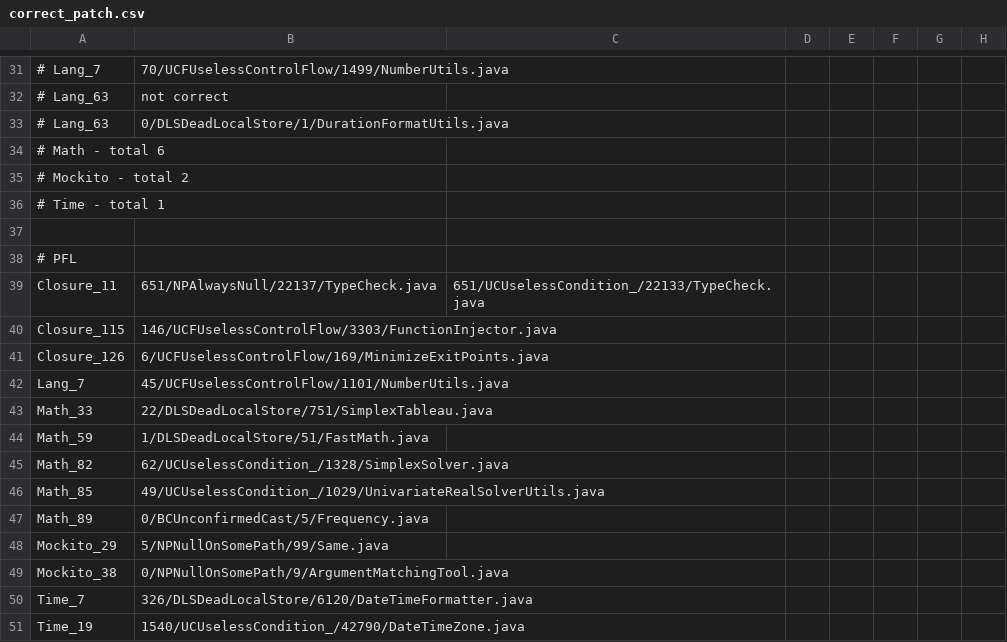
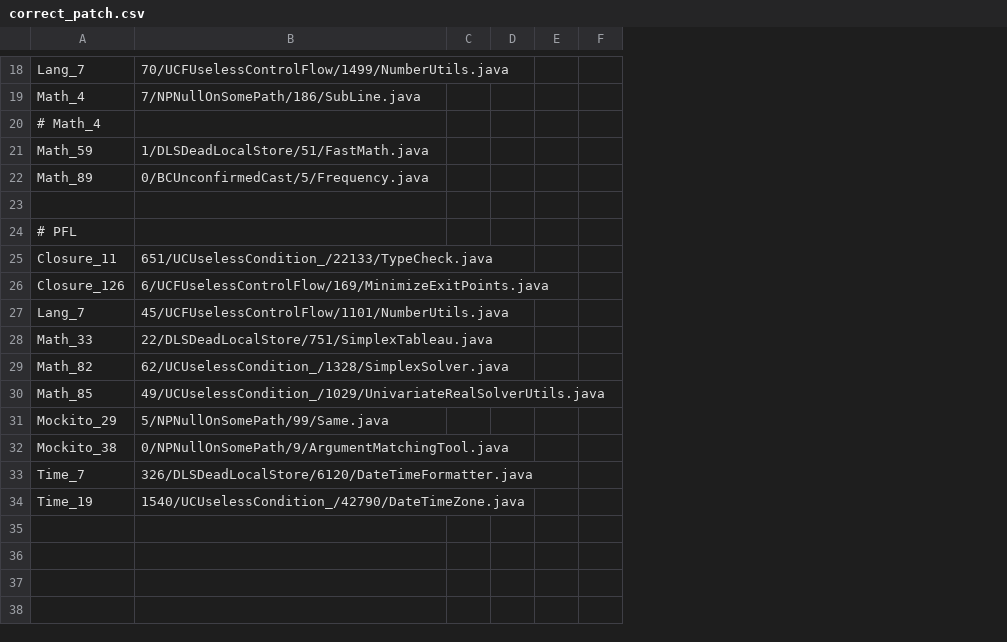
Before and after one commit to hsh814/AVATAR, a CSV file: data/correct_patch.csv, drawn as a sheet; only a part is shown, gaps mark what is left out; removed rows and columns are numbered as before the commit, all else as after; the diff covers the shown part only; the diff names each change by its address in the sheet, - before the commit and + after, or states it on an @@ line.

Commit message:
Update correct list

```diff
--- a/data/correct_patch.csv
+++ b/data/correct_patch.csv
-column C, row 39: 651/UCUselessCondition_/22133/TypeCheck.java
-column D, empty
-A18: # Lang_7
+A18: Lang_7
-row 32: # Lang_63 | not correct
-row 33: # Lang_63 | 0/DLSDeadLocalStore/1/DurationFormatUtils.java
-row 34: # Math - total 6
-row 35: # Mockito - total 2
+row 19: Math_4 | 7/NPNullOnSomePath/186/SubLine.java
-A20: # Time - total 1
+A20: # Math_4
@@ row 44 moved to row 21: Math_59 @@
@@ row 47 moved to row 22: Math_89 @@
-B25: 651/NPAlwaysNull/22137/TypeCheck.java
+B25: 651/UCUselessCondition_/22133/TypeCheck.java
@@ row 40 moved to row 8: Closure_115 @@
```
Also changed, not shown: 1 added row, 15 removed rows and 3 edited cells elsewhere in this file.
